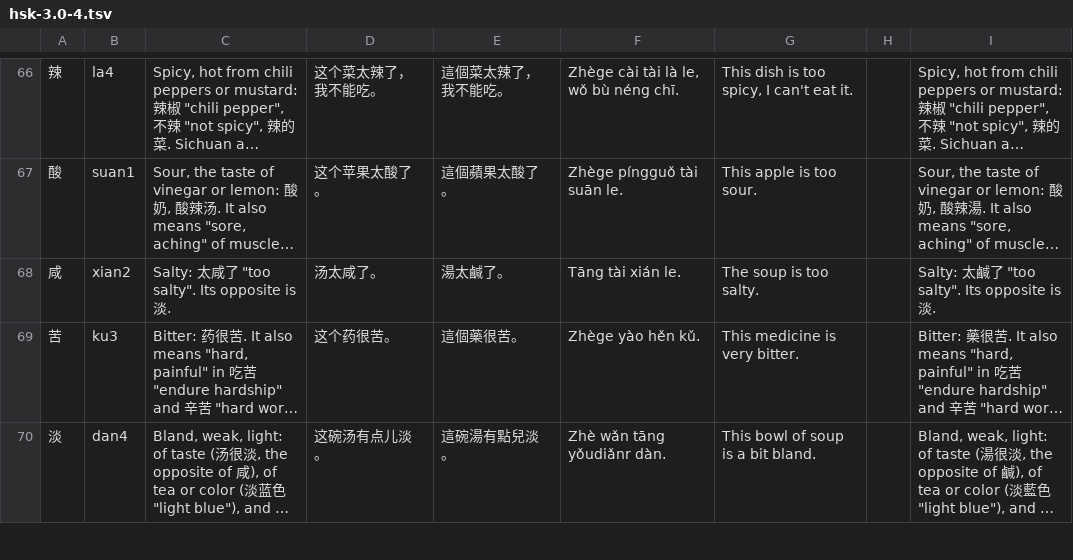
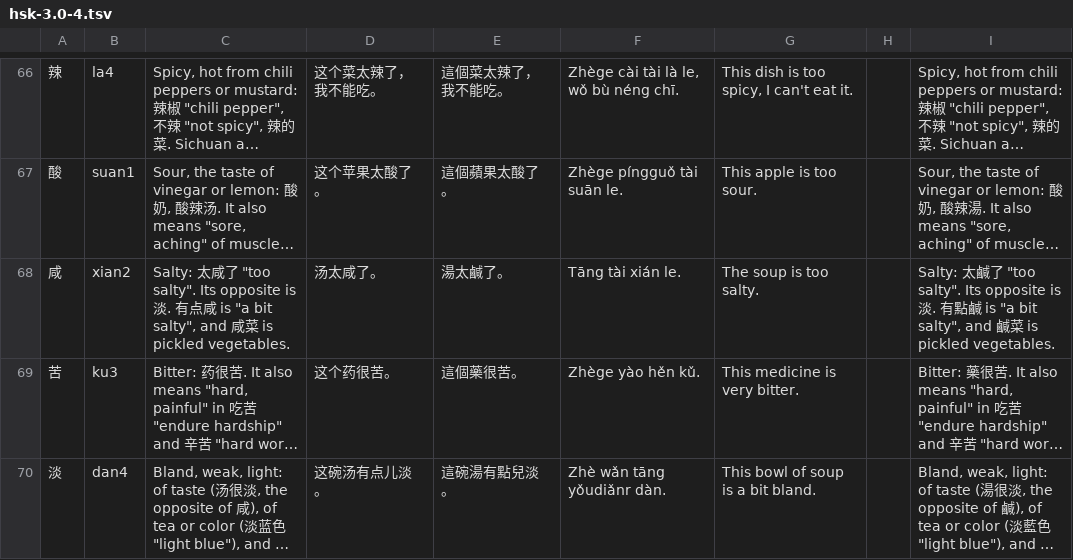
Before and after one commit to BunnyApocalypse/yutu-chinese, a TSV file: data/notes/hsk-3.0-4.tsv, drawn as a sheet; only a part is shown, gaps mark what is left out; long unchanged cells end in …; the diff covers the shown part only; the diff names each change by its address in the sheet, - before the commit and + after, or states it on an @@ line.

```diff
--- a/data/notes/hsk-3.0-4.tsv
+++ b/data/notes/hsk-3.0-4.tsv
-C68: …淡.
+C68: …淡. 有点咸 is "a bit salty", and 咸菜 is pickled vegetables.
-I68: …淡.
+I68: …淡. 有點鹹 is "a bit salty", and 鹹菜 is pickled vegetables.
```
Also changed, not shown: 10 edited cells elsewhere in this file, data/notes/hsk-3.0-1.tsv, data/notes/hsk-3.0-2.tsv, 7 other files.
